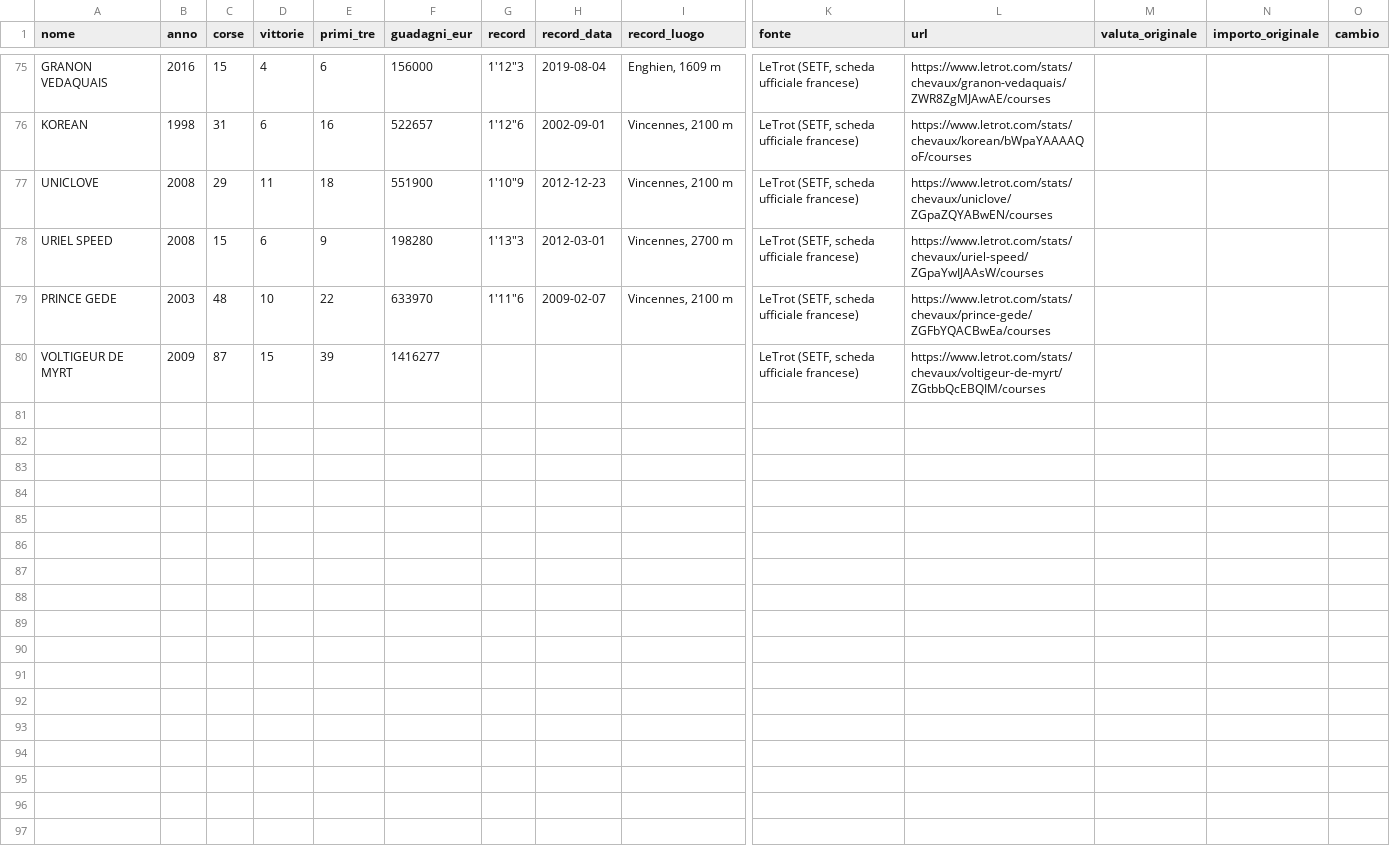
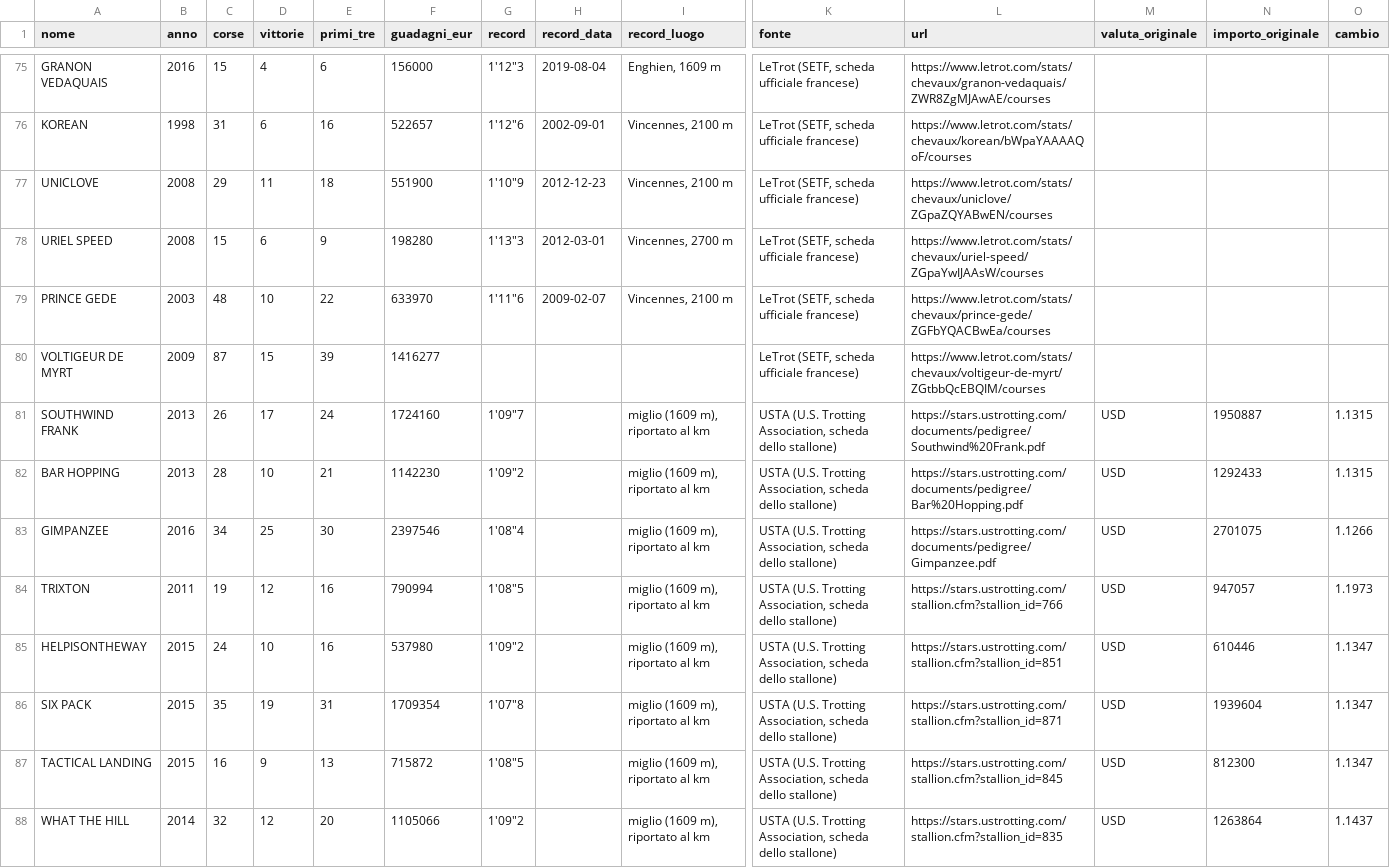
Before and after one commit to matteopetracca6-bit/statippica, a CSV file: dati/carriere_complete.csv, drawn as a sheet; only a part is shown, gaps mark what is left out; rows hold the shown columns only; the diff names each change by its address in the sheet, - before the commit and + after, or states it on an @@ line.

```diff
--- a/dati/carriere_complete.csv
+++ b/dati/carriere_complete.csv
+row 81: SOUTHWIND FRANK | 2013 | 26 | 17 | 24 | 1724160 | 1'09"7 |  | miglio (1609 m), riportato al km | USTA (U.S. Trotting Association, scheda dello stallone) | https://stars.ustrotting.com/documents/pedigree/Southwind%20Frank.pdf | USD | 1950887 | 1.1315
+row 82: BAR HOPPING | 2013 | 28 | 10 | 21 | 1142230 | 1'09"2 |  | miglio (1609 m), riportato al km | USTA (U.S. Trotting Association, scheda dello stallone) | https://stars.ustrotting.com/documents/pedigree/Bar%20Hopping.pdf | USD | 1292433 | 1.1315
+row 83: GIMPANZEE | 2016 | 34 | 25 | 30 | 2397546 | 1'08"4 |  | miglio (1609 m), riportato al km | USTA (U.S. Trotting Association, scheda dello stallone) | https://stars.ustrotting.com/documents/pedigree/Gimpanzee.pdf | USD | 2701075 | 1.1266
+row 84: TRIXTON | 2011 | 19 | 12 | 16 | 790994 | 1'08"5 |  | miglio (1609 m), riportato al km | USTA (U.S. Trotting Association, scheda dello stallone) | https://stars.ustrotting.com/stallion.cfm?stallion_id=766 | USD | 947057 | 1.1973
+row 85: HELPISONTHEWAY | 2015 | 24 | 10 | 16 | 537980 | 1'09"2 |  | miglio (1609 m), riportato al km | USTA (U.S. Trotting Association, scheda dello stallone) | https://stars.ustrotting.com/stallion.cfm?stallion_id=851 | USD | 610446 | 1.1347
+row 86: SIX PACK | 2015 | 35 | 19 | 31 | 1709354 | 1'07"8 |  | miglio (1609 m), riportato al km | USTA (U.S. Trotting Association, scheda dello stallone) | https://stars.ustrotting.com/stallion.cfm?stallion_id=871 | USD | 1939604 | 1.1347
+row 87: TACTICAL LANDING | 2015 | 16 | 9 | 13 | 715872 | 1'08"5 |  | miglio (1609 m), riportato al km | USTA (U.S. Trotting Association, scheda dello stallone) | https://stars.ustrotting.com/stallion.cfm?stallion_id=845 | USD | 812300 | 1.1347
+row 88: WHAT THE HILL | 2014 | 32 | 12 | 20 | 1105066 | 1'09"2 |  | miglio (1609 m), riportato al km | USTA (U.S. Trotting Association, scheda dello stallone) | https://stars.ustrotting.com/stallion.cfm?stallion_id=835 | USD | 1263864 | 1.1437
```
